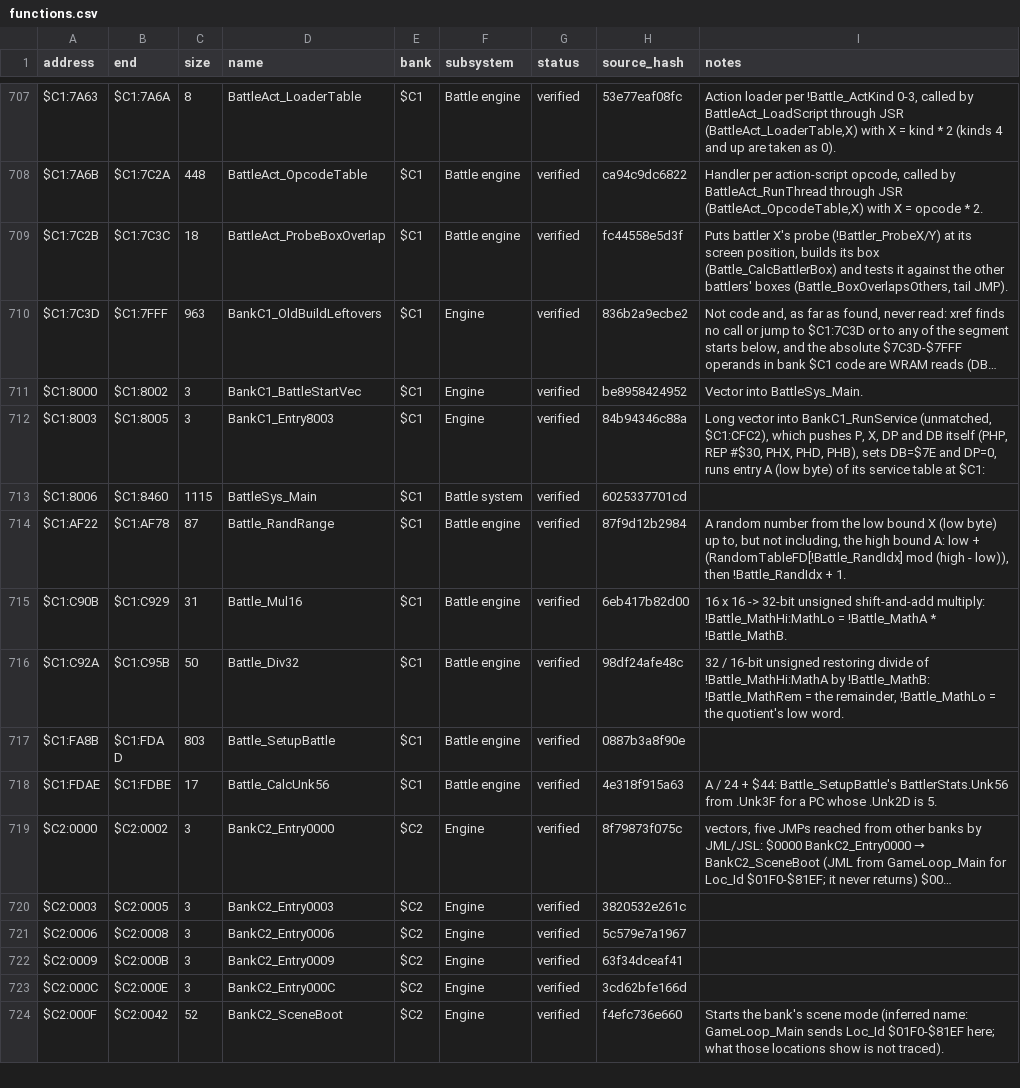
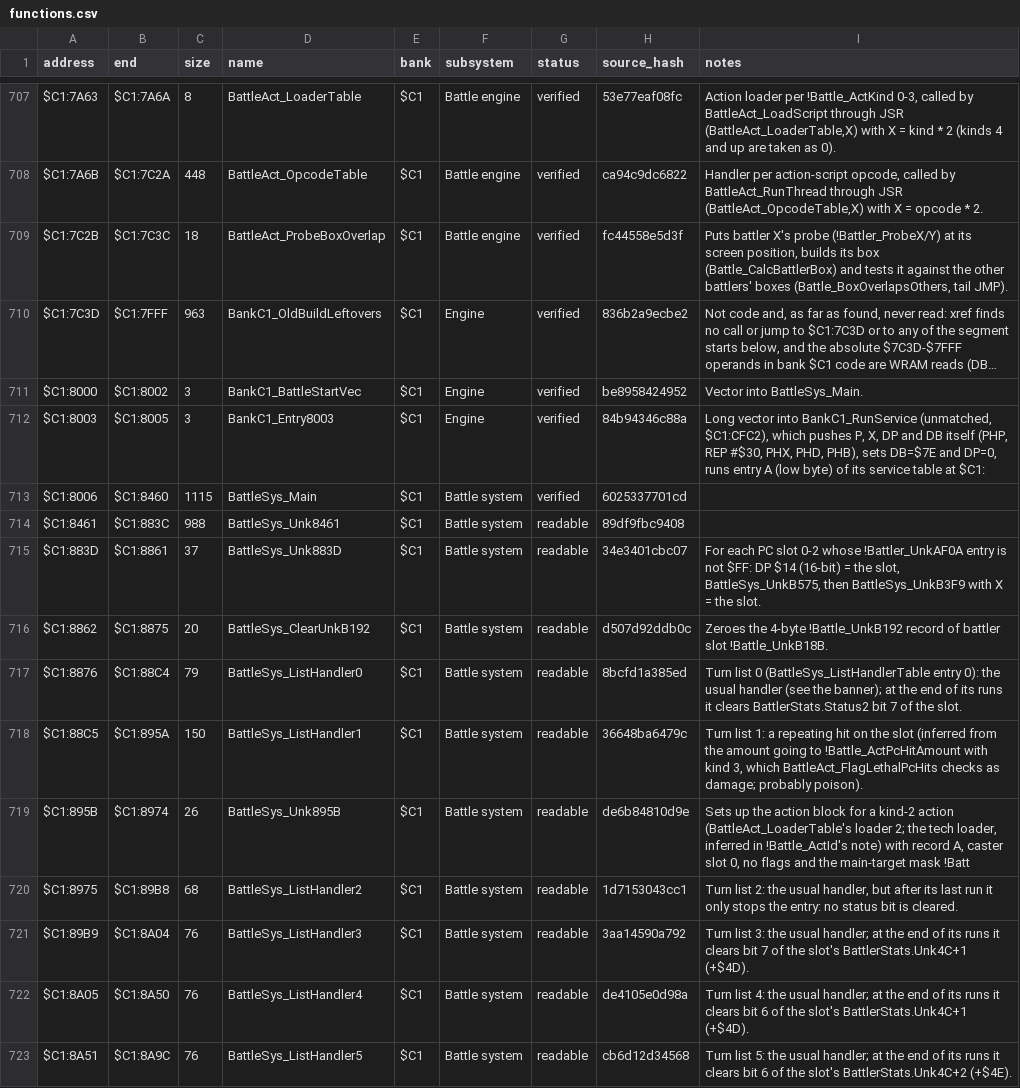
Before and after one commit to ThisIsAkill/ChronoRET, a CSV file: symbols/functions.csv, drawn as a sheet; only a part is shown, gaps mark what is left out; the shorter side is filled out with more unchanged rows; long unchanged cells end in …; the diff covers the shown part only.

Commit message:
Match bank $C1 turn-list handlers, the turn routine BattleSys_Unk8461 and the list tables

```diff
--- a/symbols/functions.csv
+++ b/symbols/functions.csv
@@ -713 +713,11 @@ $C1:8003,$C1:8005,3,BankC1_Entry8003,$C1,Engine,verified,84b94346c88a,"Long vect
 $C1:8006,$C1:8460,1115,BattleSys_Main,$C1,Battle system,verified,6025337701cd,
+$C1:8461,$C1:883C,988,BattleSys_Unk8461,$C1,Battle system,readable,89df9fbc9408,
+$C1:883D,$C1:8861,37,BattleSys_Unk883D,$C1,Battle system,readable,34e3401cbc07,"For each PC slot 0-2 whose !Battler_UnkAF0A entry is not $FF: DP $14 (16-bit) = the slot, BattleSys_UnkB575, then BattleSys_UnkB3F9 with X = the slot."
+$C1:8862,$C1:8875,20,BattleSys_ClearUnkB192,$C1,Battle system,readable,d507d92ddb0c,Zeroes the 4-byte !Battle_UnkB192 record of battler slot !Battle_UnkB18B.
+$C1:8876,$C1:88C4,79,BattleSys_ListHandler0,$C1,Battle system,readable,8bcfd1a385ed,Turn list 0 (BattleSys_ListHandlerTable entry 0): the usual handler (see the banner); at the end of its runs it clears BattlerStats.Status2 bit 7 of the slot.
+$C1:88C5,$C1:895A,150,BattleSys_ListHandler1,$C1,Battle system,readable,36648ba6479c,"Turn list 1: a repeating hit on the slot (inferred from the amount going to !Battle_ActPcHitAmount with kind 3, which BattleAct_FlagLethalPcHits checks as damage; probably poison)."
+$C1:895B,$C1:8974,26,BattleSys_Unk895B,$C1,Battle system,readable,de6b84810d9e,"Sets up the action block for a kind-2 action (BattleAct_LoaderTable's loader 2; the tech loader, inferred in !Battle_ActId's note) with record A, caster slot 0, no flags and the main-target mask !Batt"
+$C1:8975,$C1:89B8,68,BattleSys_ListHandler2,$C1,Battle system,readable,1d7153043cc1,"Turn list 2: the usual handler, but after its last run it only stops the entry: no status bit is cleared."
+$C1:89B9,$C1:8A04,76,BattleSys_ListHandler3,$C1,Battle system,readable,3aa14590a792,Turn list 3: the usual handler; at the end of its runs it clears bit 7 of the slot's BattlerStats.Unk4C+1 (+$4D).
+$C1:8A05,$C1:8A50,76,BattleSys_ListHandler4,$C1,Battle system,readable,de4105e0d98a,Turn list 4: the usual handler; at the end of its runs it clears bit 6 of the slot's BattlerStats.Unk4C+1 (+$4D).
+$C1:8A51,$C1:8A9C,76,BattleSys_ListHandler5,$C1,Battle system,readable,cb6d12d34568,Turn list 5: the usual handler; at the end of its runs it clears bit 6 of the slot's BattlerStats.Unk4C+2 (+$4E).
```
Also changed, not shown: 9 added rows elsewhere in this file, 9 other files.
